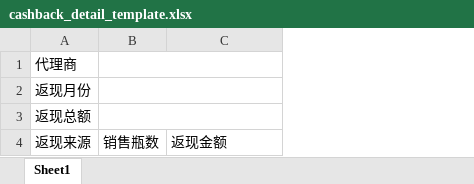
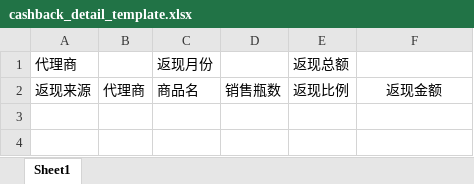
Before and after one commit to sunshinezxf/Selling, an Excel workbook: web/material/template/cashback_detail_template.xlsx, sheet Sheet1, drawn as a sheet; values as stored, in another font and other column widths than the file's, no borders; removed rows and columns are numbered as before the commit, all else as after; the diff names each change by its address in the sheet, - before the commit and + after, or states it on an @@ line.

```diff
--- a/web/material/template/cashback_detail_template.xlsx (sheet Sheet1)
+++ b/web/material/template/cashback_detail_template.xlsx (sheet Sheet1)
+column B, row 2: 代理商
+column C, rows 1-2: 返现月份 | 商品名
+column E, rows 1-2: 返现总额 | 返现比例
-B1:C1 merged
-row 2: 返现月份
-row 3: 返现总额
-F2 alignment: left
+F2 alignment: center
```
Also changed, not shown: 1 other file.
